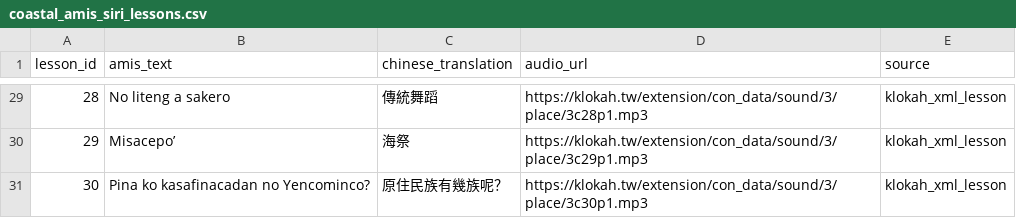
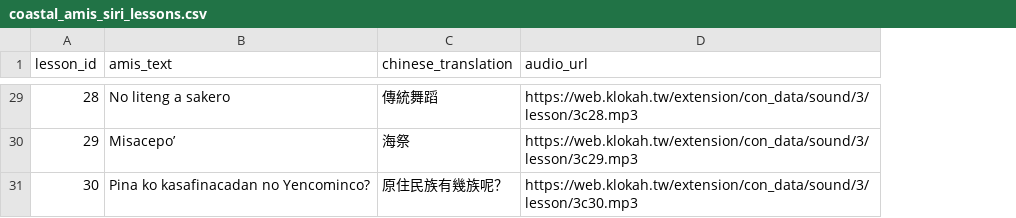
Before and after one commit to osengkuhpid0612-beep/amis-siri, a CSV file: coastal_amis_siri_lessons.csv, drawn as a sheet; only a part is shown, gaps mark what is left out; the diff covers the shown part only; the diff names each change by its address in the sheet, - before the commit and + after, or states it on an @@ line.

```diff
--- a/coastal_amis_siri_lessons.csv
+++ b/coastal_amis_siri_lessons.csv
-column E (source), rows 29-31: all klokah_xml_lesson
-D29 (audio_url): https://klokah.tw/extension/con_data/sound/3/place/3c28p1.mp3
+D29 (audio_url): https://web.klokah.tw/extension/con_data/sound/3/lesson/3c28.mp3
-D30 (audio_url): https://klokah.tw/extension/con_data/sound/3/place/3c29p1.mp3
+D30 (audio_url): https://web.klokah.tw/extension/con_data/sound/3/lesson/3c29.mp3
-D31 (audio_url): https://klokah.tw/extension/con_data/sound/3/place/3c30p1.mp3
+D31 (audio_url): https://web.klokah.tw/extension/con_data/sound/3/lesson/3c30.mp3
```
Also changed, not shown: 27 edited cells elsewhere in this file, 2 other files.
